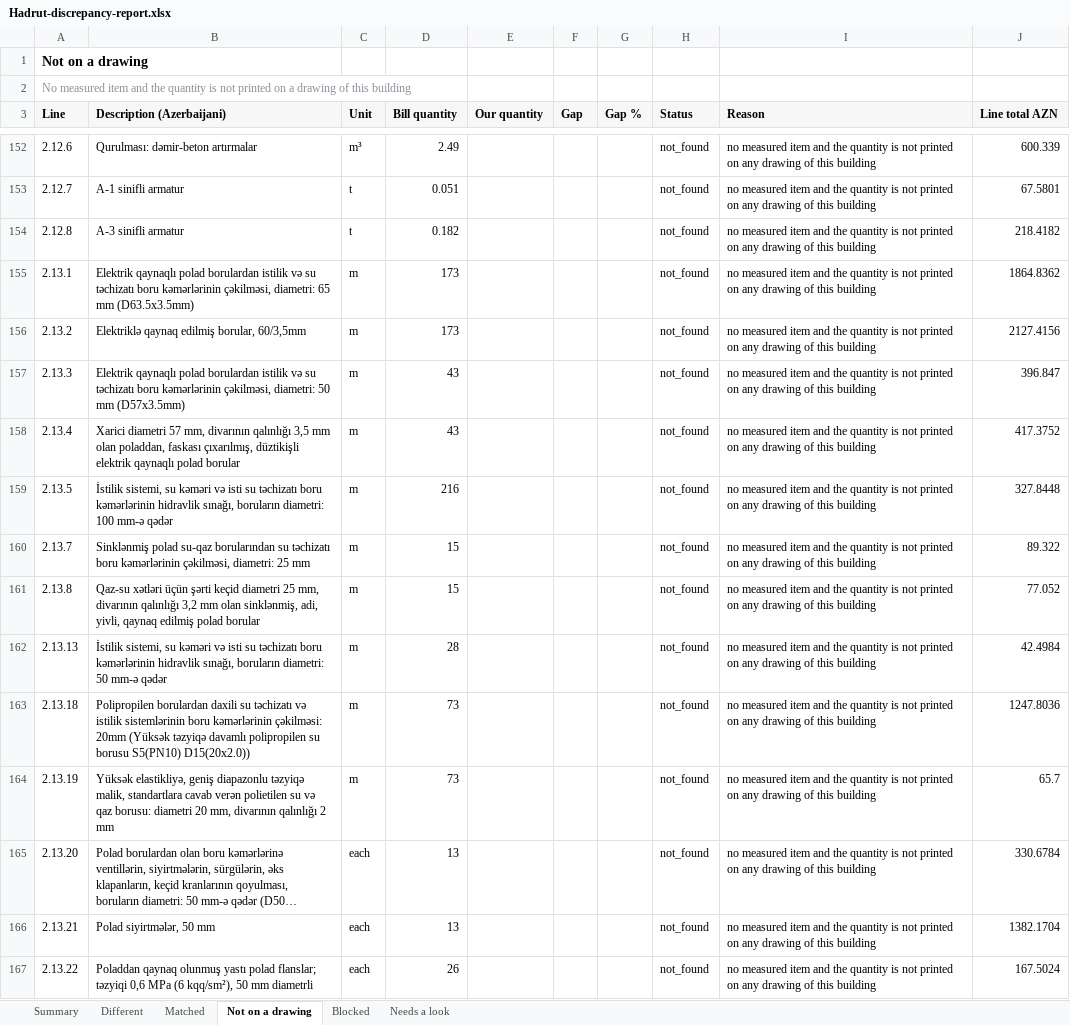
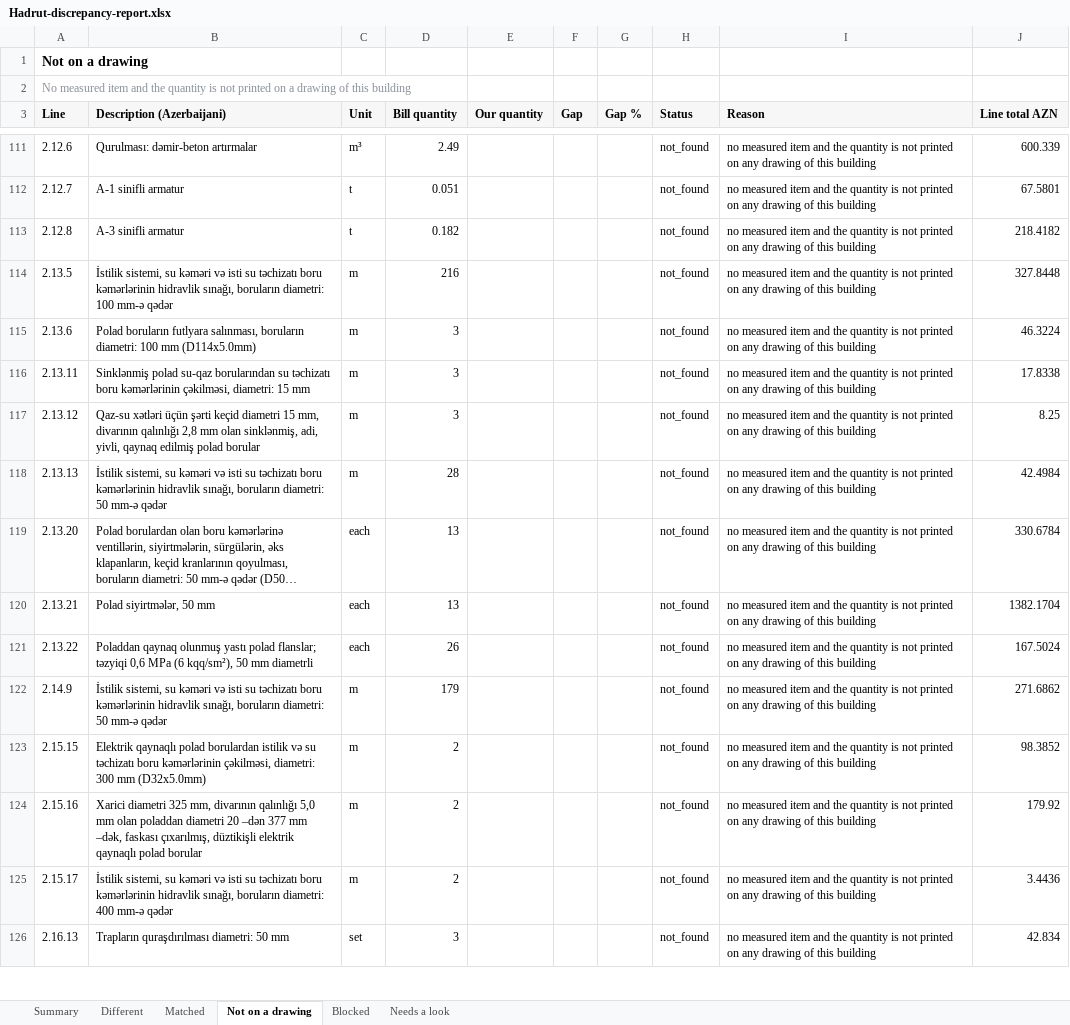
Before and after one commit to MustafaSubhani/AZ-BOQ, an Excel workbook: cache/exports/Hadrut-discrepancy-report.xlsx, sheet Not on a drawing, drawn as a sheet; only a part is shown, gaps mark what is left out; the shorter side is filled out with more unchanged rows; long unchanged cells end in …; values as stored, in another font and other column widths than the file's, no borders; removed rows and columns are numbered as before the commit, all else as after; the diff covers the shown part only; the diff names each change by its address in the sheet, - before the commit and + after, or states it on an @@ line.

```diff
--- a/cache/exports/Hadrut-discrepancy-report.xlsx (sheet Not on a drawing)
+++ b/cache/exports/Hadrut-discrepancy-report.xlsx (sheet Not on a drawing)
-row 155: 2.13.1 | Elektrik qaynaqlı polad borulardan istilik və su təchizatı boru kəmərlərinin çəkilməsi, diametri: 65 mm (D63.5x3.5mm) | m | 173 |  |  |  | not_found | no measured item and the quantity is not printed on any drawing of this building | 1864.8362
-row 156: 2.13.2 | Elektriklə qaynaq edilmiş borular, 60/3,5mm | m | 173 |  |  |  | not_found | no measured item and the quantity is not printed on any drawing of this building | 2127.4156
-row 157: 2.13.3 | Elektrik qaynaqlı polad borulardan istilik və su təchizatı boru kəmərlərinin çəkilməsi, diametri: 50 mm (D57x3.5mm) | m | 43 |  |  |  | not_found | no measured item and the quantity is not printed on any drawing of this building | 396.847
-row 158: 2.13.4 | Xarici diametri 57 mm, divarının qalınlığı 3,5 mm olan poladdan, faskası çıxarılmış, düztikişli elektrik qaynaqlı polad borular | m | 43 |  |  |  | not_found | no measured item and the quantity is not printed on any drawing of this building | 417.3752
+row 115: 2.13.6 | Polad boruların futlyara salınması, boruların diametri: 100 mm (D114x5.0mm) | m | 3 |  |  |  | not_found | no measured item and the quantity is not printed on any drawing of this building | 46.3224
-A116 (Line): 2.13.7
+A116 (Line): 2.13.11
-B116 (Description (Azerbaijani)): …çəkilməsi, diametri: 25 mm
+B116 (Description (Azerbaijani)): …çəkilməsi, diametri: 15 mm
-D116:D117 (Bill quantity): 15
+D116:D117 (Bill quantity): 3
-J116 (Line total AZN): 89.322
+J116 (Line total AZN): 17.8338
-A117 (Line): 2.13.8
+A117 (Line): 2.13.12
-B117 (Description (Azerbaijani)): …keçid diametri 25 mm, divarının qalınlığı 3,2 mm olan…
+B117 (Description (Azerbaijani)): …keçid diametri 15 mm, divarının qalınlığı 2,8 mm olan…
-J117 (Line total AZN): 77.052
+J117 (Line total AZN): 8.25
-row 163: 2.13.18 | Polipropilen borulardan daxili su təchizatı və istilik sistemlərinin boru kəmərlərinin çəkilməsi: 20mm (Yüksək təzyiqə davamlı polipropilen su borusu S5(PN10) D15(20x2.0)) | m | 73 |  |  |  | not_found | no measured item and the quantity is not printed on any drawing of this building | 1247.8036
-row 164: 2.13.19 | Yüksək elastikliyə, geniş diapazonlu təzyiqə malik, standartlara cavab verən polietilen su və qaz borusu: diametri 20 mm, divarının qalınlığı 2 mm | m | 73 |  |  |  | not_found | no measured item and the quantity is not printed on any drawing of this building | 65.7
```
Also changed, not shown: 213 removed rows and 1 edited cell elsewhere in this sheet, sheet Needs a look, sheet Matched, sheet Different, sheet Summary, cache/exports/BOQ-Hadrut-by-floor.xlsx, cache/exports/BOQ-Hadrut-checked.xlsx, 6 other files.
